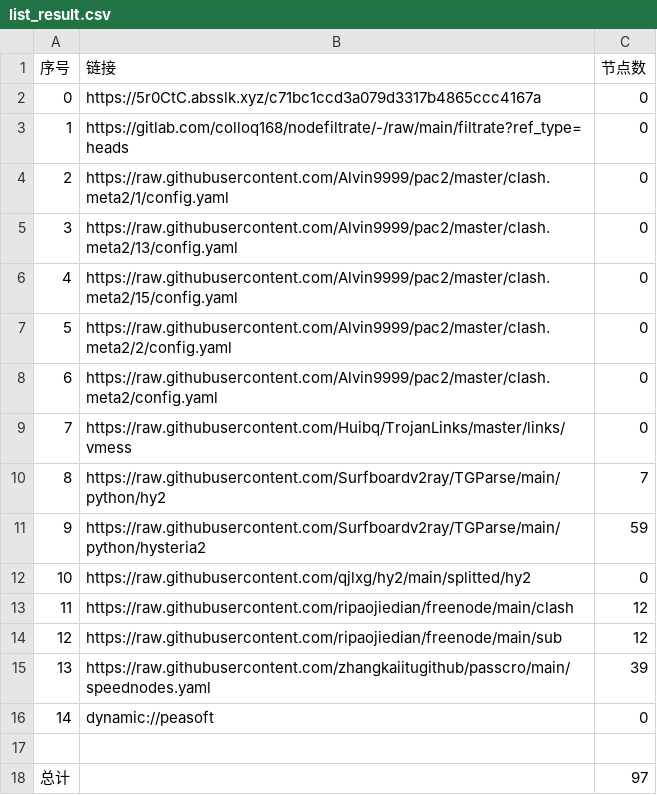
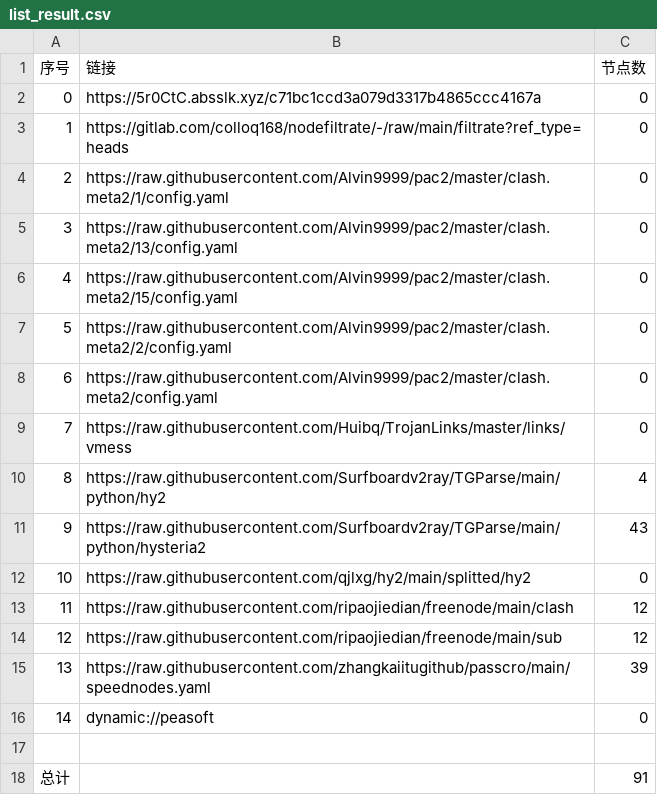
Before and after one commit to lihong19801/zidongzhuaqu4, a CSV file: list_result.csv, drawn as a sheet.

```diff
--- a/list_result.csv
+++ b/list_result.csv
@@ -9,4 +9,4 @@
 7,https://raw.githubusercontent.com/Huibq/TrojanLinks/master/links/vmess,0
-8,https://raw.githubusercontent.com/Surfboardv2ray/TGParse/main/python/hy2,7
-9,https://raw.githubusercontent.com/Surfboardv2ray/TGParse/main/python/hysteria2,59
+8,https://raw.githubusercontent.com/Surfboardv2ray/TGParse/main/python/hy2,4
+9,https://raw.githubusercontent.com/Surfboardv2ray/TGParse/main/python/hysteria2,43
 10,https://raw.githubusercontent.com/qjlxg/hy2/main/splitted/hy2,0
@@ -17,2 +17,2 @@
 
-总计,,97
+总计,,91
```
Also changed, not shown: 7 other files.
